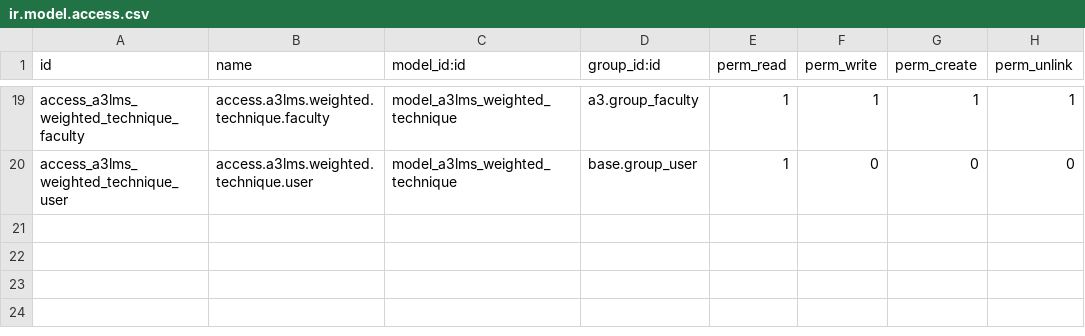
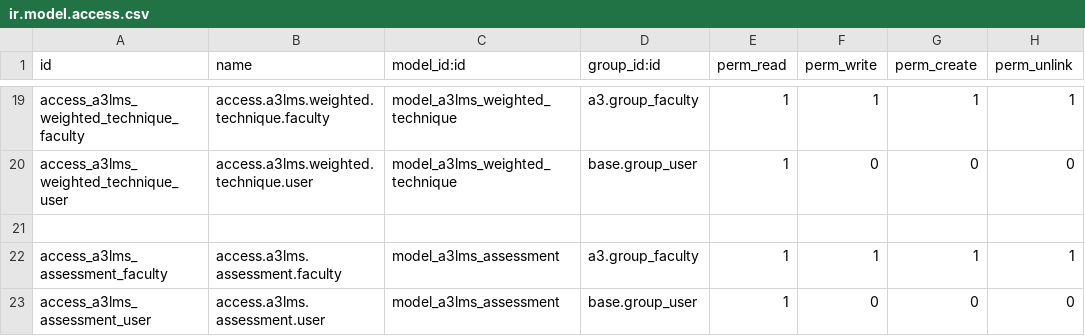
Before and after one commit to oiraqi/academix, a CSV file: a3lms/security/ir.model.access.csv, drawn as a sheet; only a part is shown, gaps mark what is left out.

```diff
--- a/a3lms/security/ir.model.access.csv
+++ b/a3lms/security/ir.model.access.csv
@@ -20 +20,4 @@ access_a3lms_weighted_technique_faculty,access.a3lms.weighted.technique.faculty,
 access_a3lms_weighted_technique_user,access.a3lms.weighted.technique.user,model_a3lms_weighted_technique,base.group_user,1,0,0,0
+
+access_a3lms_assessment_faculty,access.a3lms.assessment.faculty,model_a3lms_assessment,a3.group_faculty,1,1,1,1
+access_a3lms_assessment_user,access.a3lms.assessment.user,model_a3lms_assessment,base.group_user,1,0,0,0
```
Also changed, not shown: 5 other files.
